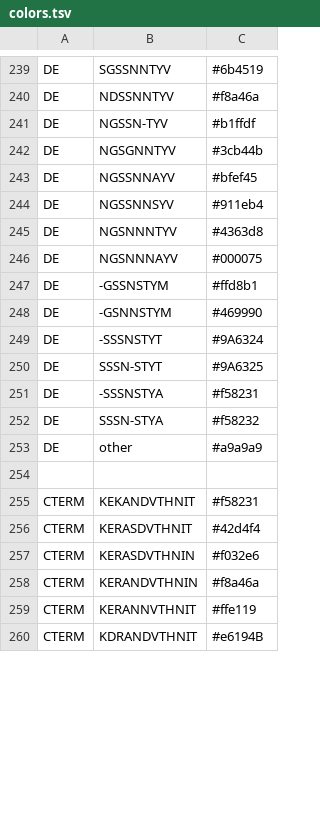
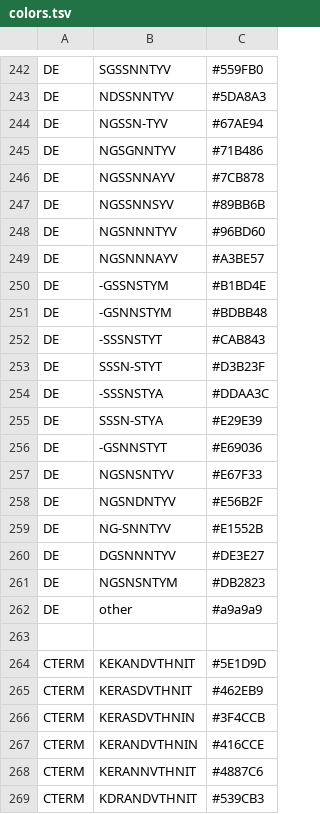
Before and after one commit to enterovirus-phylo/nextclade_d68, a TSV file: resources/colors.tsv, drawn as a sheet; only a part is shown, gaps mark what is left out; addresses are those after the commit; the diff covers the shown part only; the diff names each change by its address in the sheet, - before the commit and + after, or states it on an @@ line.

```diff
--- a/resources/colors.tsv
+++ b/resources/colors.tsv
-C242: #6b4519
+C242: #559FB0
-C243: #f8a46a
+C243: #5DA8A3
-C244: #b1ffdf
+C244: #67AE94
-C245: #3cb44b
+C245: #71B486
-C246: #bfef45
+C246: #7CB878
-C247: #911eb4
+C247: #89BB6B
-C248: #4363d8
+C248: #96BD60
-C249: #000075
+C249: #A3BE57
-C250: #ffd8b1
+C250: #B1BD4E
-C251: #469990
+C251: #BDBB48
-C252: #9A6324
+C252: #CAB843
-C253: #9A6325
+C253: #D3B23F
-C254: #f58231
+C254: #DDAA3C
-C255: #f58232
+C255: #E29E39
+row 256: DE | -GSNNSTYT | #E69036
+row 257: DE | NGSNSNTYV | #E67F33
+row 258: DE | NGSNDNTYV | #E56B2F
+row 259: DE | NG-SNNTYV | #E1552B
+row 260: DE | DGSNNNTYV | #DE3E27
+row 261: DE | NGSNSNTYM | #DB2823
-C264: #f58231
+C264: #5E1D9D
-C265: #42d4f4
+C265: #462EB9
-C266: #f032e6
+C266: #3F4CCB
-C267: #f8a46a
+C267: #416CCE
-C268: #ffe119
+C268: #4887C6
-C269: #e6194B
+C269: #539CB3
```
Also changed, not shown: 3 added rows and 34 edited cells elsewhere in this file, 1 other file.
